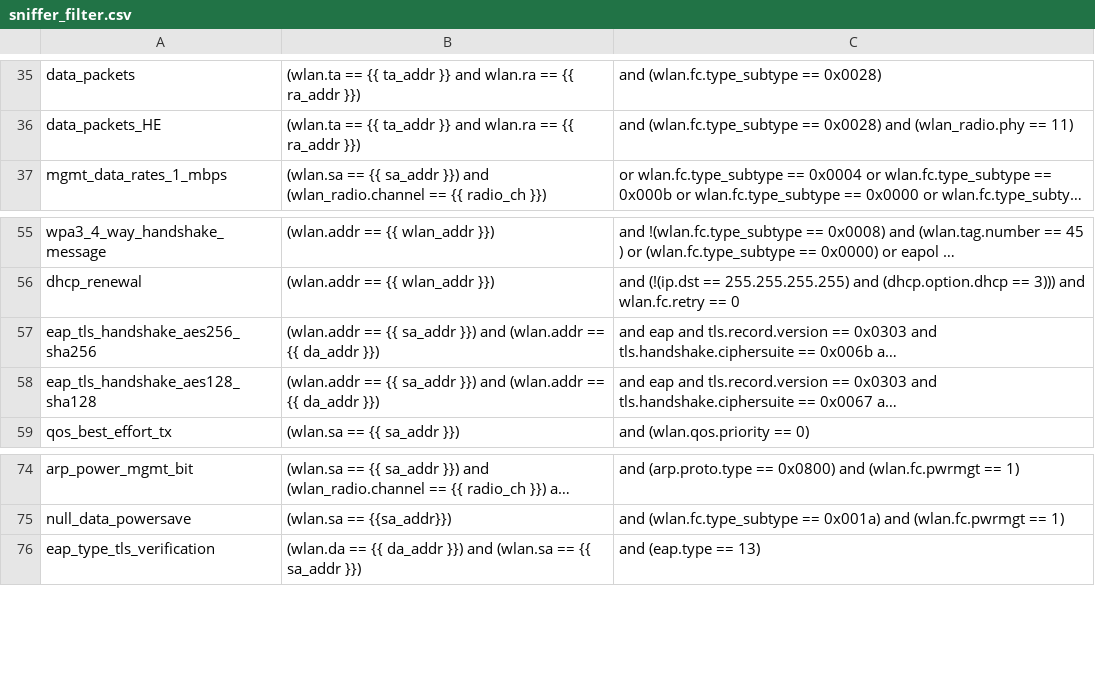
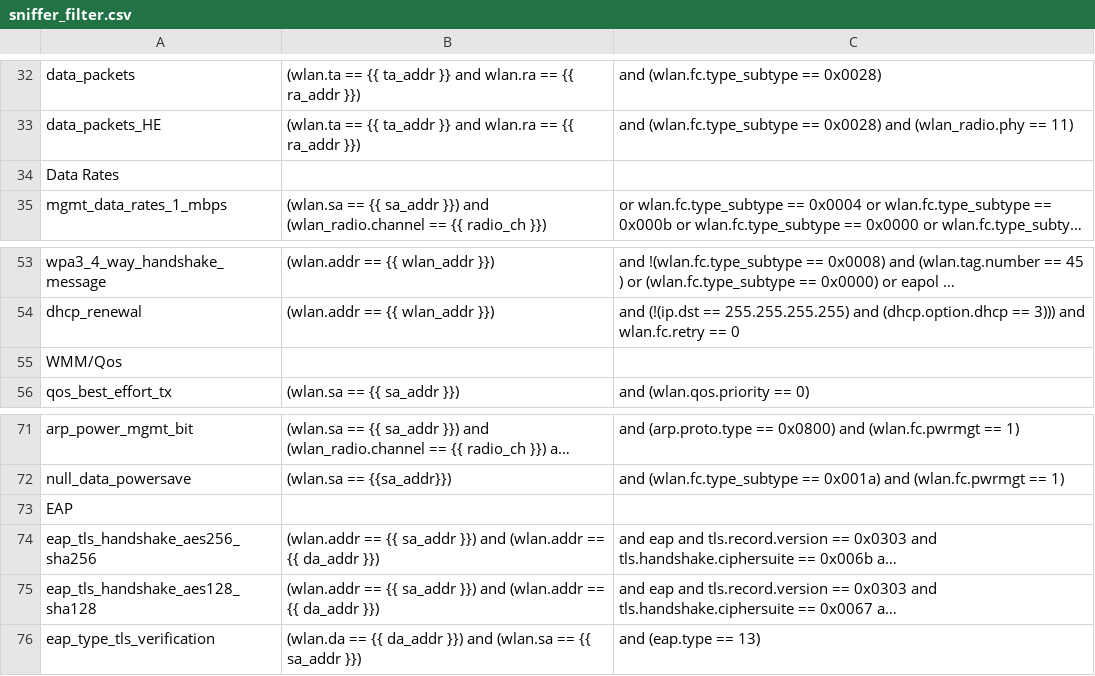
Before and after one commit to avinashsilabs/Sample_App_Automation_utf, a CSV file: config/sniffer_filter.csv, drawn as a sheet; only a part is shown, gaps mark what is left out; long unchanged cells end in …; the diff covers the shown part only; the diff names each change by its address in the sheet, - before the commit and + after, or states it on an @@ line.

```diff
--- a/config/sniffer_filter.csv
+++ b/config/sniffer_filter.csv
+row 34: Data Rates
+row 55: WMM/Qos
+row 73: EAP
@@ row 57 moved to row 74: eap_tls_handshake_aes256_sha256 @@
@@ row 58 moved to row 75: eap_tls_handshake_aes128_sha128 @@
```
Also changed, not shown: 19 added rows and 3 removed rows elsewhere in this file.
